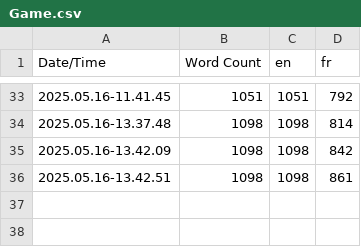
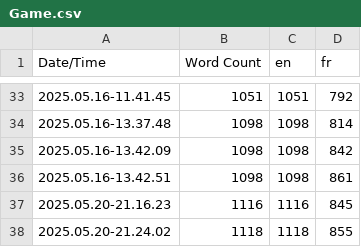
Before and after one commit to Poolpisher/DontLetThemCookPFE, a CSV file: Content/Localization/Game/Game.csv, drawn as a sheet; only a part is shown, gaps mark what is left out; the diff names each change by its address in the sheet, - before the commit and + after, or states it on an @@ line.

Commit message:
[UI] FIX Localization
- Add translation for Karl dialogue in the Kitchen
- Add translation for New Item and New Friends

```diff
--- a/Content/Localization/Game/Game.csv
+++ b/Content/Localization/Game/Game.csv
+row 37: 2025.05.20-21.16.23 | 1116 | 1116 | 845
+row 38: 2025.05.20-21.24.02 | 1118 | 1118 | 855
```
Also changed, not shown: 7 other files.
